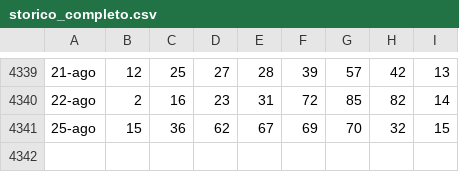
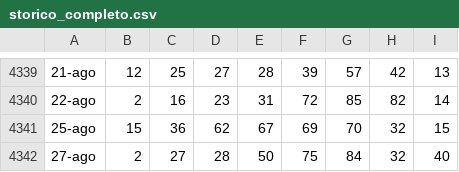
Before and after one commit to armentanom-eng/StatisticalData, a CSV file: storico_completo.csv, drawn as a sheet; only a part is shown, gaps mark what is left out; the diff names each change by its address in the sheet, - before the commit and + after, or states it on an @@ line.

```diff
--- a/storico_completo.csv
+++ b/storico_completo.csv
+row 4342: 27-ago | 2 | 27 | 28 | 50 | 75 | 84 | 32 | 40
```
